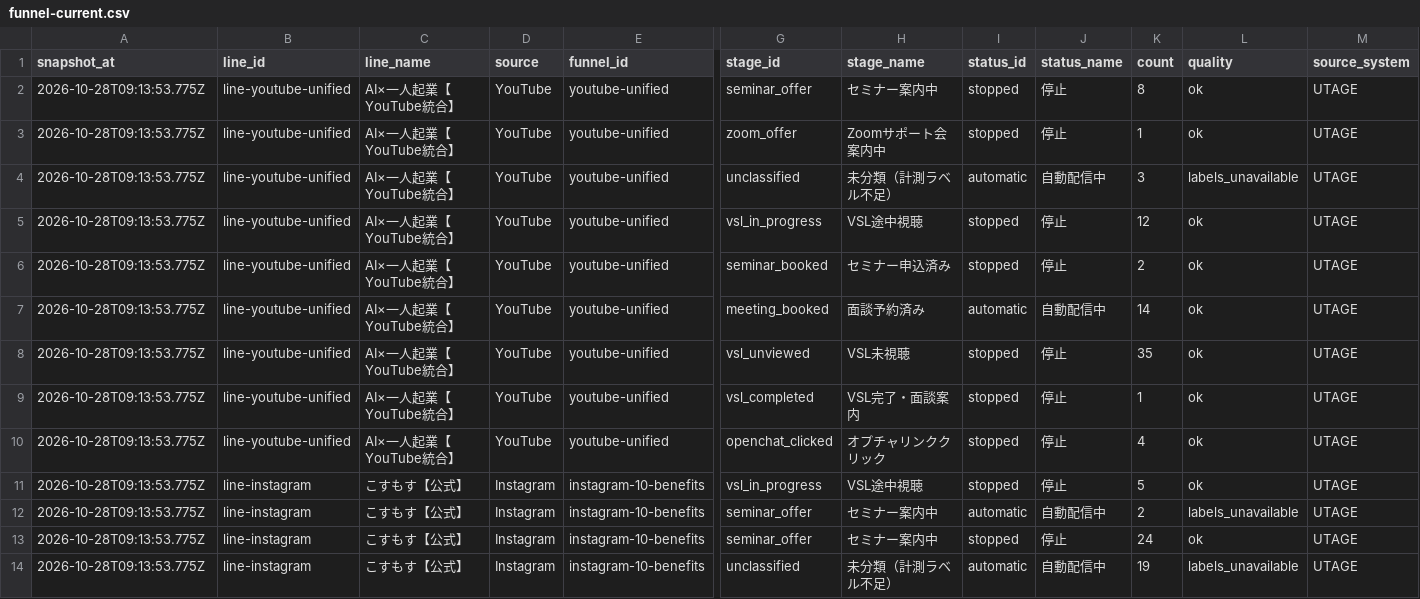
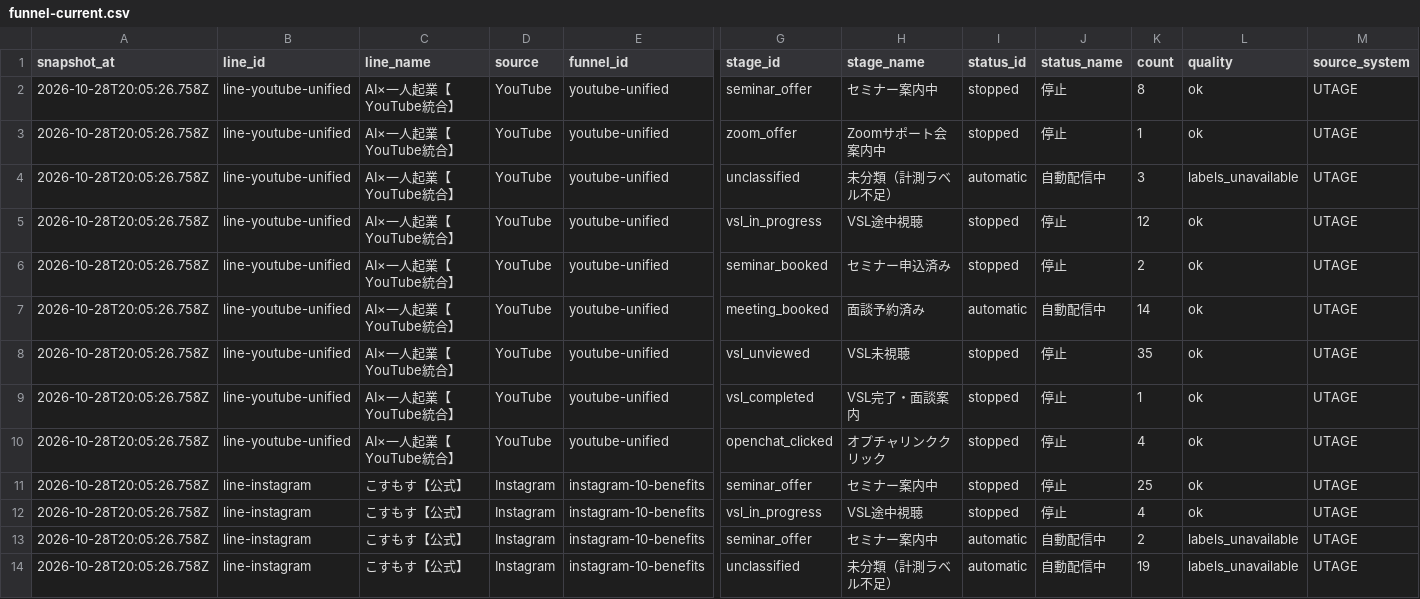
Before and after one commit to puuku0510/suya-youtube-line-dashboard, a CSV file: funnel-current.csv, drawn as a sheet; only a part is shown, gaps mark what is left out; removed rows and columns are numbered as before the commit, all else as after; rows hold the shown columns only; the diff covers the shown part only; the diff names each change by its address in the sheet, - before the commit and + after, or states it on an @@ line.

```diff
--- a/funnel-current.csv
+++ b/funnel-current.csv
-A2:A10 (snapshot_at): 2026-10-28T09:13:53.775Z
+A2:A10 (snapshot_at): 2026-10-28T20:05:26.758Z
+row 11: 2026-10-28T20:05:26.758Z | line-instagram | こすもす【公式】 | Instagram | instagram-10-benefits | seminar_offer | セミナー案内中 | stopped | 停止 | 25 | ok | UTAGE
-A12:A13 (snapshot_at): 2026-10-28T09:13:53.775Z
+A12:A13 (snapshot_at): 2026-10-28T20:05:26.758Z
-K12 (count): 5
+K12 (count): 4
-row 13: 2026-10-28T09:13:53.775Z | line-instagram | こすもす【公式】 | Instagram | instagram-10-benefits | seminar_offer | セミナー案内中 | stopped | 停止 | 24 | ok | UTAGE
-A14 (snapshot_at): 2026-10-28T09:13:53.775Z
+A14 (snapshot_at): 2026-10-28T20:05:26.758Z
```
Also changed, not shown: 29 edited cells elsewhere in this file, funnel-cohort.csv, funnel-sync-health.csv, 1 other file.
